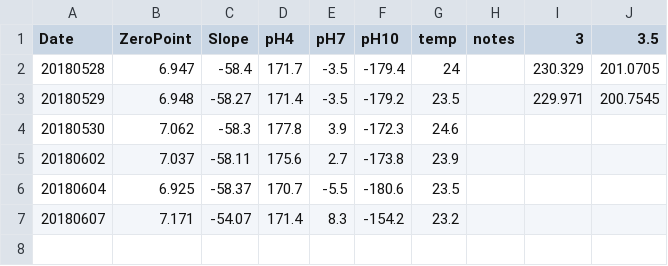
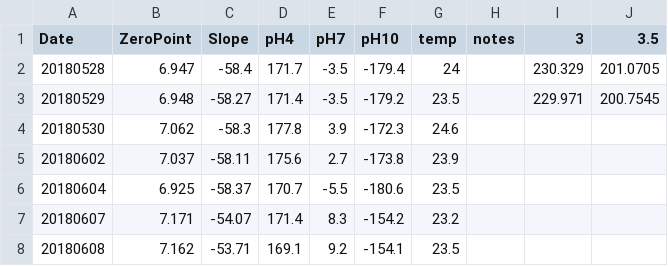
Before and after one commit to hputnam/BioMin_HIS, a CSV file: RAnalysis/Data/pHCalibration.csv, drawn as a sheet.

```diff
--- a/RAnalysis/Data/pHCalibration.csv
+++ b/RAnalysis/Data/pHCalibration.csv
@@ -7 +7,2 @@ Date,ZeroPoint,Slope,pH4,pH7,pH10,temp,notes,3,3.5
 20180607,7.171,-54.07,171.4,8.3,-154.2,23.2,,,
+20180608,7.162,-53.71,169.1,9.2,-154.1,23.5,,,
```
Also changed, not shown: RAnalysis/Data/Cumulative_TA_Output.csv, RAnalysis/Data/Daily_Temp_pH_Sal.csv, 14 other files.
